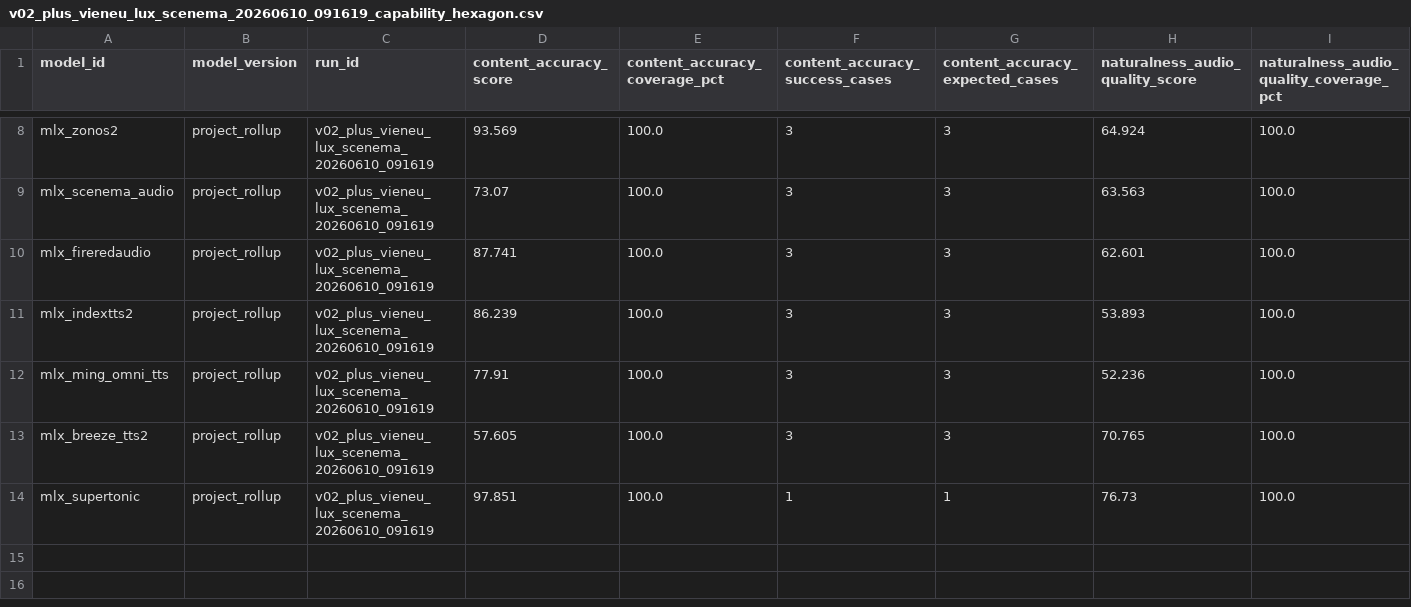
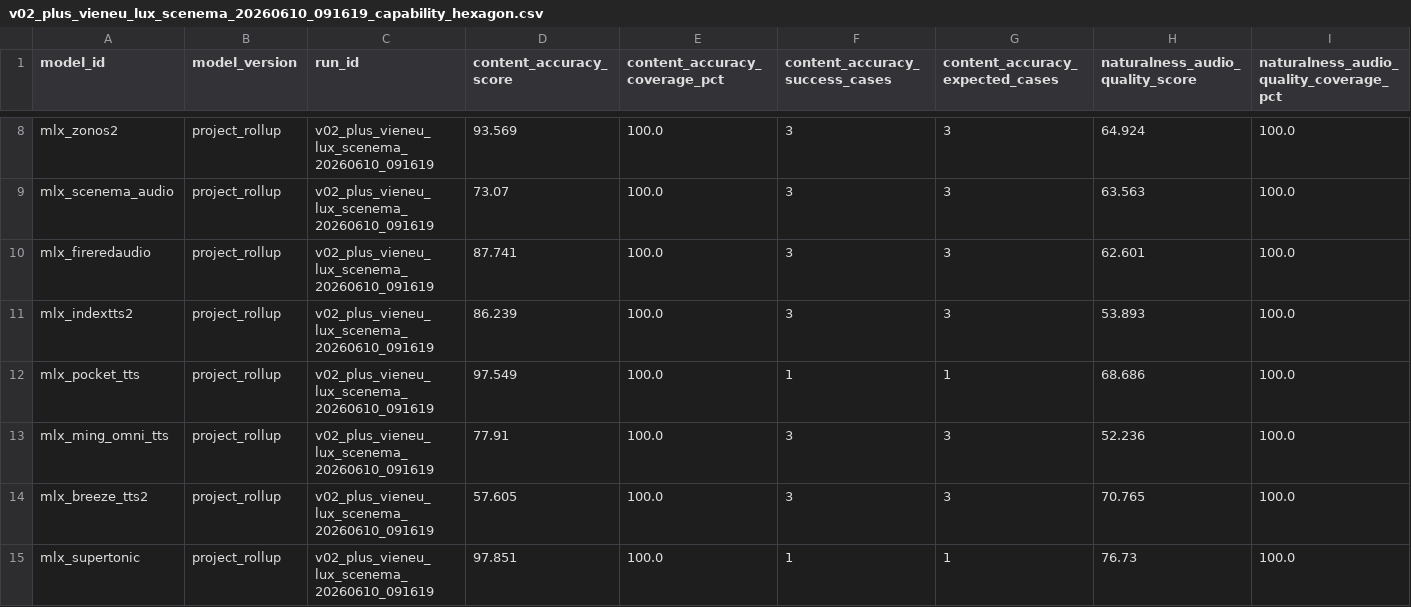
Before and after one commit to vanch007/mlx-tts-benchmarks, a CSV file: reports/v02_plus_vieneu_lux_scenema_20260610_091619_capability_hexagon.csv, drawn as a sheet; only a part is shown, gaps mark what is left out; rows hold the shown columns only; the diff names each change by its address in the sheet, - before the commit and + after, or states it on an @@ line.

```diff
--- a/reports/v02_plus_vieneu_lux_scenema_20260610_091619_capability_hexagon.csv
+++ b/reports/v02_plus_vieneu_lux_scenema_20260610_091619_capability_hexagon.csv
+row 12: mlx_pocket_tts | project_rollup | v02_plus_vieneu_lux_scenema_20260610_091619 | 97.549 | 100.0 | 1 | 1 | 68.686 | 100.0
```
Also changed, not shown: reports/local_open_tts_inventory.csv, reports/v02_plus_vieneu_lux_scenema_20260610_091619_audio_anomalies.csv, 27 other files.
